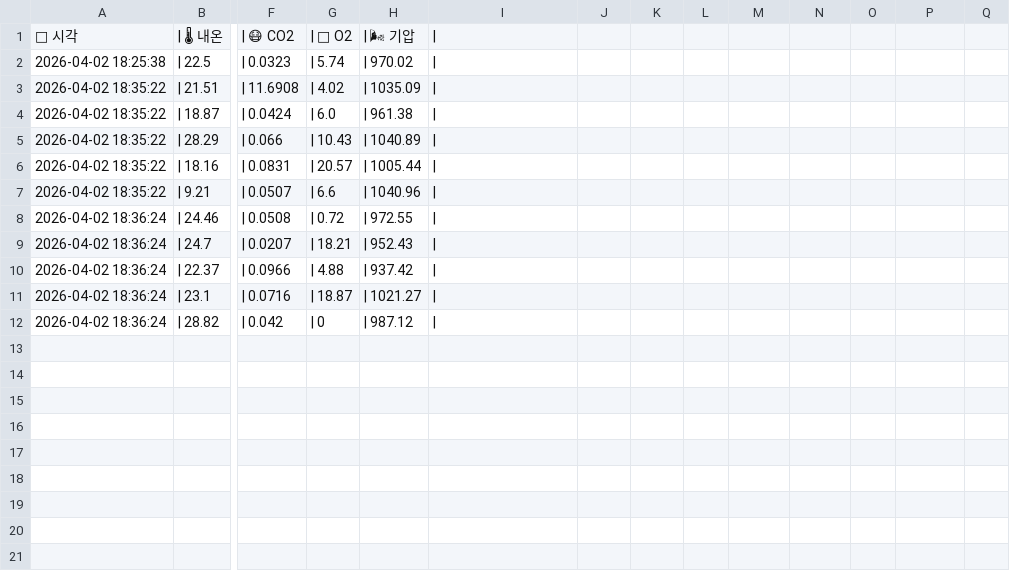
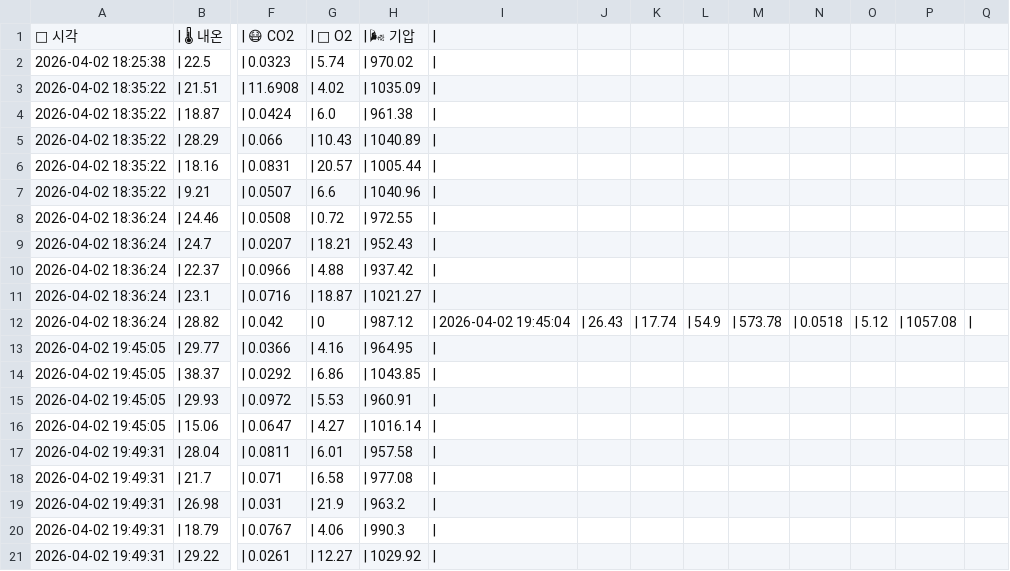
Before and after one commit to mindo0118/ia-Codyssey, a CSV file: Required_course/Problem_06/mars_env_log_2026-04-02.csv, drawn as a sheet; only a part is shown, gaps mark what is left out; rows hold the shown columns only; the diff names each change by its address in the sheet, - before the commit and + after, or states it on an @@ line.

Commit message:
fix

```diff
--- a/Required_course/Problem_06/mars_env_log_2026-04-02.csv
+++ b/Required_course/Problem_06/mars_env_log_2026-04-02.csv
-I12: |
+I12: | 2026-04-02 19:45:04
-J12: (empty)
+J12: | 26.43
-K12: (empty)
+K12: | 17.74
-L12: (empty)
+L12: | 54.9
-M12: (empty)
+M12: | 573.78
-N12: (empty)
+N12: | 0.0518
-O12: (empty)
+O12: | 5.12
-P12: (empty)
+P12: | 1057.08
-Q12: (empty)
+Q12: |
+row 13: 2026-04-02 19:45:05 | | 29.77 | | 0.0366 | | 4.16 | | 964.95
+row 14: 2026-04-02 19:45:05 | | 38.37 | | 0.0292 | | 6.86 | | 1043.85
+row 15: 2026-04-02 19:45:05 | | 29.93 | | 0.0972 | | 5.53 | | 960.91
+row 16: 2026-04-02 19:45:05 | | 15.06 | | 0.0647 | | 4.27 | | 1016.14
+row 17: 2026-04-02 19:49:31 | | 28.04 | | 0.0811 | | 6.01 | | 957.58
+row 18: 2026-04-02 19:49:31 | | 21.7 | | 0.071 | | 6.58 | | 977.08
+row 19: 2026-04-02 19:49:31 | | 26.98 | | 0.031 | | 21.9 | | 963.2
+row 20: 2026-04-02 19:49:31 | | 18.79 | | 0.0767 | | 4.06 | | 990.3
+row 21: 2026-04-02 19:49:31 | | 29.22 | | 0.0261 | | 12.27 | | 1029.92
```
